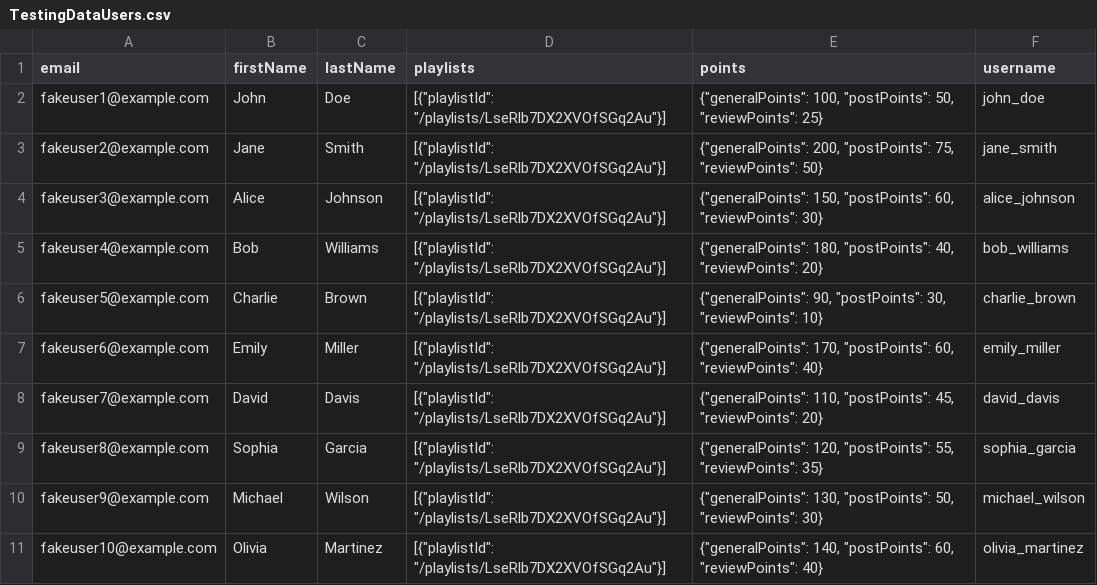
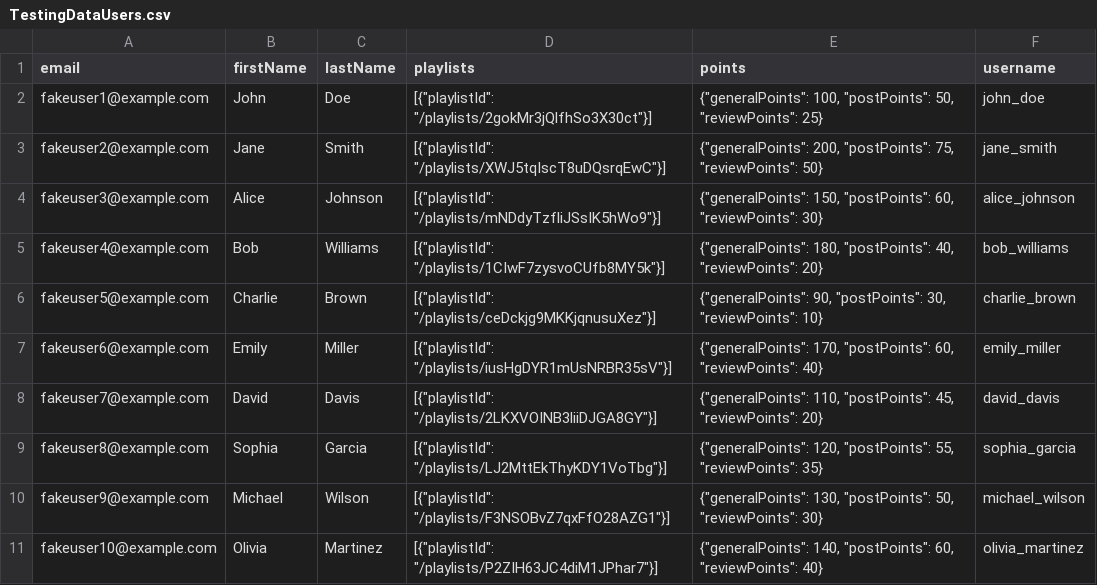
Before and after one commit to ffang0224/ppds-team-5, a CSV file: TestingDataUsers.csv, drawn as a sheet.

Commit message:
Corrected playlist Id; got them from the database

```diff
--- a/TestingDataUsers.csv
+++ b/TestingDataUsers.csv
@@ -1,11 +1,11 @@
 email,firstName,lastName,playlists,points,username
-fakeuser1@example.com,John,Doe,"[{""playlistId"": ""/playlists/LseRlb7DX2XVOfSGq2Au""}]","{""generalPoints"": 100, ""postPoints"": 50, ""reviewPoints"": 25}",john_doe
-fakeuser2@example.com,Jane,Smith,"[{""playlistId"": ""/playlists/LseRlb7DX2XVOfSGq2Au""}]","{""generalPoints"": 200, ""postPoints"": 75, ""reviewPoints"": 50}",jane_smith
-fakeuser3@example.com,Alice,Johnson,"[{""playlistId"": ""/playlists/LseRlb7DX2XVOfSGq2Au""}]","{""generalPoints"": 150, ""postPoints"": 60, ""reviewPoints"": 30}",alice_johnson
-fakeuser4@example.com,Bob,Williams,"[{""playlistId"": ""/playlists/LseRlb7DX2XVOfSGq2Au""}]","{""generalPoints"": 180, ""postPoints"": 40, ""reviewPoints"": 20}",bob_williams
-fakeuser5@example.com,Charlie,Brown,"[{""playlistId"": ""/playlists/LseRlb7DX2XVOfSGq2Au""}]","{""generalPoints"": 90, ""postPoints"": 30, ""reviewPoints"": 10}",charlie_brown
-fakeuser6@example.com,Emily,Miller,"[{""playlistId"": ""/playlists/LseRlb7DX2XVOfSGq2Au""}]","{""generalPoints"": 170, ""postPoints"": 60, ""reviewPoints"": 40}",emily_miller
-fakeuser7@example.com,David,Davis,"[{""playlistId"": ""/playlists/LseRlb7DX2XVOfSGq2Au""}]","{""generalPoints"": 110, ""postPoints"": 45, ""reviewPoints"": 20}",david_davis
-fakeuser8@example.com,Sophia,Garcia,"[{""playlistId"": ""/playlists/LseRlb7DX2XVOfSGq2Au""}]","{""generalPoints"": 120, ""postPoints"": 55, ""reviewPoints"": 35}",sophia_garcia
-fakeuser9@example.com,Michael,Wilson,"[{""playlistId"": ""/playlists/LseRlb7DX2XVOfSGq2Au""}]","{""generalPoints"": 130, ""postPoints"": 50, ""reviewPoints"": 30}",michael_wilson
-fakeuser10@example.com,Olivia,Martinez,"[{""playlistId"": ""/playlists/LseRlb7DX2XVOfSGq2Au""}]","{""generalPoints"": 140, ""postPoints"": 60, ""reviewPoints"": 40}",olivia_martinez
+fakeuser1@example.com,John,Doe,"[{""playlistId"": ""/playlists/2gokMr3jQlfhSo3X30ct""}]","{""generalPoints"": 100, ""postPoints"": 50, ""reviewPoints"": 25}",john_doe
+fakeuser2@example.com,Jane,Smith,"[{""playlistId"": ""/playlists/XWJ5tqIscT8uDQsrqEwC""}]","{""generalPoints"": 200, ""postPoints"": 75, ""reviewPoints"": 50}",jane_smith
+fakeuser3@example.com,Alice,Johnson,"[{""playlistId"": ""/playlists/mNDdyTzfliJSsIK5hWo9""}]","{""generalPoints"": 150, ""postPoints"": 60, ""reviewPoints"": 30}",alice_johnson
+fakeuser4@example.com,Bob,Williams,"[{""playlistId"": ""/playlists/1CIwF7zysvoCUfb8MY5k""}]","{""generalPoints"": 180, ""postPoints"": 40, ""reviewPoints"": 20}",bob_williams
+fakeuser5@example.com,Charlie,Brown,"[{""playlistId"": ""/playlists/ceDckjg9MKKjqnusuXez""}]","{""generalPoints"": 90, ""postPoints"": 30, ""reviewPoints"": 10}",charlie_brown
+fakeuser6@example.com,Emily,Miller,"[{""playlistId"": ""/playlists/iusHgDYR1mUsNRBR35sV""}]","{""generalPoints"": 170, ""postPoints"": 60, ""reviewPoints"": 40}",emily_miller
+fakeuser7@example.com,David,Davis,"[{""playlistId"": ""/playlists/2LKXVOINB3liiDJGA8GY""}]","{""generalPoints"": 110, ""postPoints"": 45, ""reviewPoints"": 20}",david_davis
+fakeuser8@example.com,Sophia,Garcia,"[{""playlistId"": ""/playlists/LJ2MttEkThyKDY1VoTbg""}]","{""generalPoints"": 120, ""postPoints"": 55, ""reviewPoints"": 35}",sophia_garcia
+fakeuser9@example.com,Michael,Wilson,"[{""playlistId"": ""/playlists/F3NSOBvZ7qxFfO28AZG1""}]","{""generalPoints"": 130, ""postPoints"": 50, ""reviewPoints"": 30}",michael_wilson
+fakeuser10@example.com,Olivia,Martinez,"[{""playlistId"": ""/playlists/P2ZIH63JC4diM1JPhar7""}]","{""generalPoints"": 140, ""postPoints"": 60, ""reviewPoints"": 40}",olivia_martinez
```
